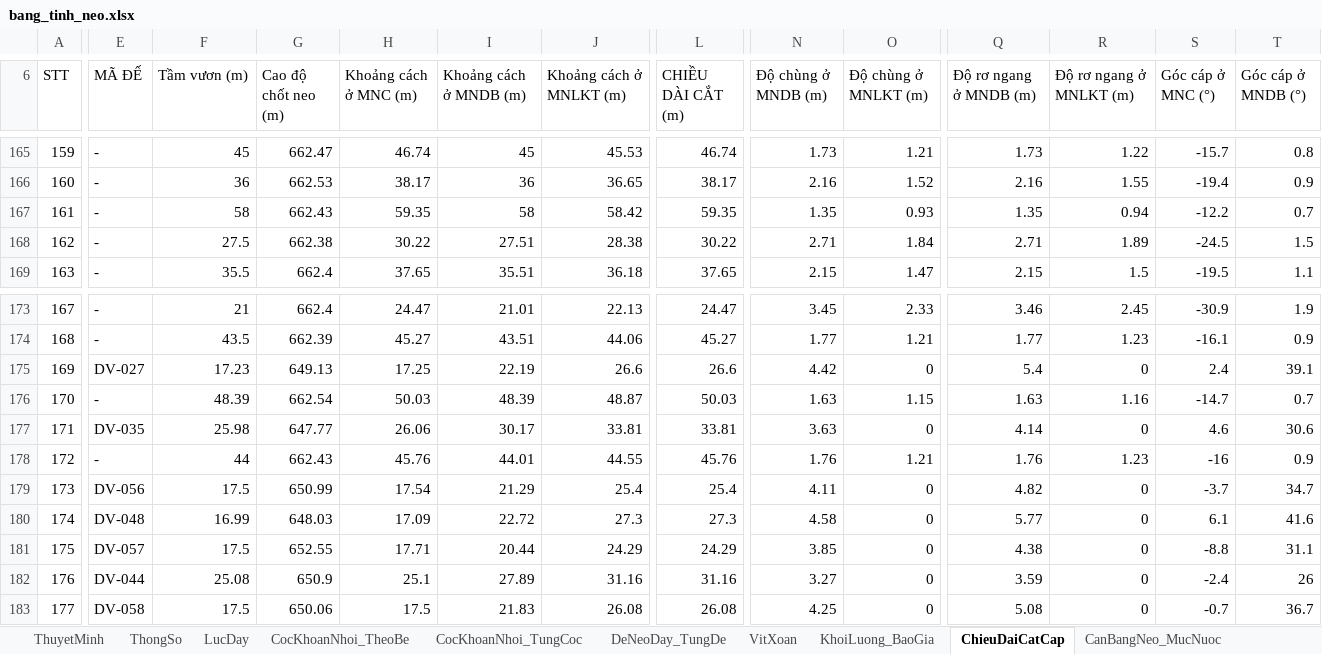
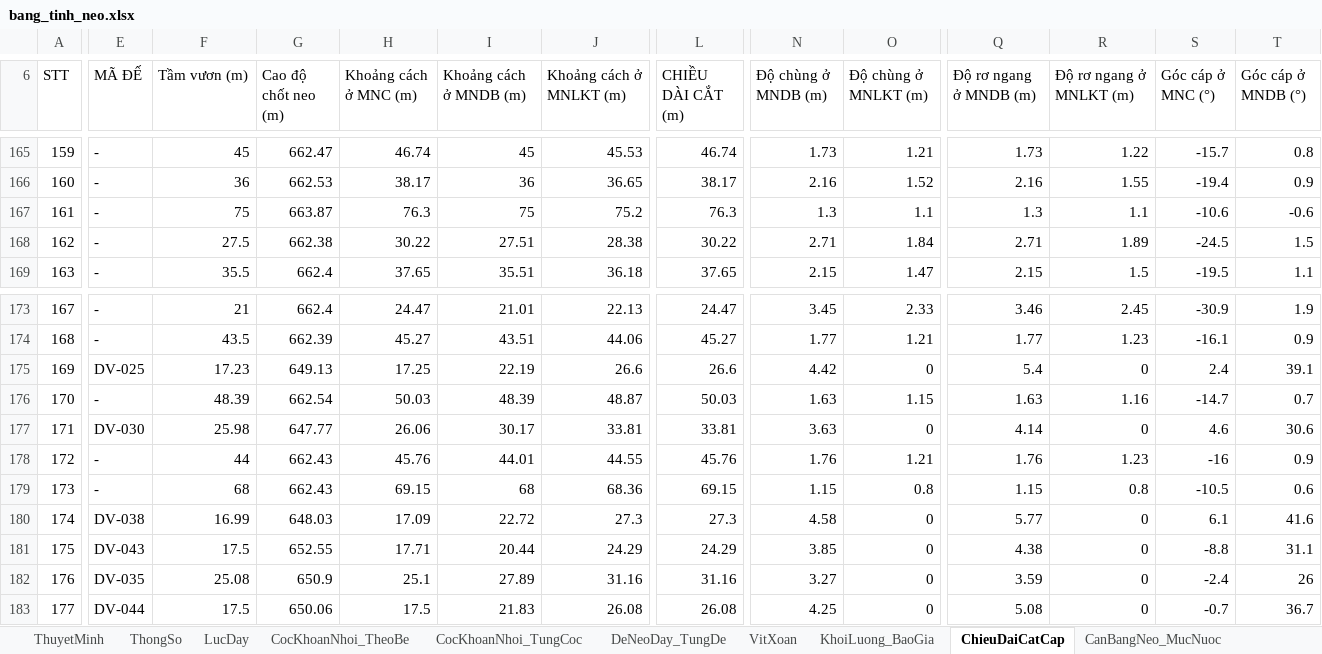
Before and after one commit to MinhNhat108/webneobe, an Excel workbook: docs/mat-bang-neo-ban-mong/bang_tinh_neo.xlsx, sheet ChieuDaiCatCap, drawn as a sheet; only a part is shown, gaps mark what is left out; values as stored, in another font and other column widths than the file's, no borders; the diff covers the shown part only; the diff names each change by its address in the sheet, - before the commit and + after, or states it on an @@ line.

```diff
--- a/docs/mat-bang-neo-ban-mong/bang_tinh_neo.xlsx (sheet ChieuDaiCatCap)
+++ b/docs/mat-bang-neo-ban-mong/bang_tinh_neo.xlsx (sheet ChieuDaiCatCap)
-F167 (Tầm vươn (m)): 58
+F167 (Tầm vươn (m)): 75
-G167 (Cao độ chốt neo (m)): 662.43
+G167 (Cao độ chốt neo (m)): 663.87
-H167 (Khoảng cách ở MNC (m)): 59.35
+H167 (Khoảng cách ở MNC (m)): 76.3
-I167 (Khoảng cách ở MNDB (m)): 58
+I167 (Khoảng cách ở MNDB (m)): 75
-J167 (Khoảng cách ở MNLKT (m)): 58.42
+J167 (Khoảng cách ở MNLKT (m)): 75.2
-L167 (CHIỀU DÀI CẮT (m)): 59.35
+L167 (CHIỀU DÀI CẮT (m)): 76.3
-N167 (Độ chùng ở MNDB (m)): 1.35
+N167 (Độ chùng ở MNDB (m)): 1.3
-O167 (Độ chùng ở MNLKT (m)): 0.93
+O167 (Độ chùng ở MNLKT (m)): 1.1
-Q167 (Độ rơ ngang ở MNDB (m)): 1.35
+Q167 (Độ rơ ngang ở MNDB (m)): 1.3
-R167 (Độ rơ ngang ở MNLKT (m)): 0.94
+R167 (Độ rơ ngang ở MNLKT (m)): 1.1
-S167 (Góc cáp ở MNC (°)): -12.2
+S167 (Góc cáp ở MNC (°)): -10.6
-T167 (Góc cáp ở MNDB (°)): 0.7
+T167 (Góc cáp ở MNDB (°)): -0.6
-E175 (MÃ ĐẾ): DV-027
+E175 (MÃ ĐẾ): DV-025
-E177 (MÃ ĐẾ): DV-035
+E177 (MÃ ĐẾ): DV-030
-E179 (MÃ ĐẾ): DV-056
+E179 (MÃ ĐẾ): -
-F179 (Tầm vươn (m)): 17.5
+F179 (Tầm vươn (m)): 68
-G179 (Cao độ chốt neo (m)): 650.99
+G179 (Cao độ chốt neo (m)): 662.43
-H179 (Khoảng cách ở MNC (m)): 17.54
+H179 (Khoảng cách ở MNC (m)): 69.15
-I179 (Khoảng cách ở MNDB (m)): 21.29
+I179 (Khoảng cách ở MNDB (m)): 68
-J179 (Khoảng cách ở MNLKT (m)): 25.4
+J179 (Khoảng cách ở MNLKT (m)): 68.36
-L179 (CHIỀU DÀI CẮT (m)): 25.4
+L179 (CHIỀU DÀI CẮT (m)): 69.15
-N179 (Độ chùng ở MNDB (m)): 4.11
+N179 (Độ chùng ở MNDB (m)): 1.15
-O179 (Độ chùng ở MNLKT (m)): 0
+O179 (Độ chùng ở MNLKT (m)): 0.8
-Q179 (Độ rơ ngang ở MNDB (m)): 4.82
+Q179 (Độ rơ ngang ở MNDB (m)): 1.15
-R179 (Độ rơ ngang ở MNLKT (m)): 0
+R179 (Độ rơ ngang ở MNLKT (m)): 0.8
-S179 (Góc cáp ở MNC (°)): -3.7
+S179 (Góc cáp ở MNC (°)): -10.5
-T179 (Góc cáp ở MNDB (°)): 34.7
+T179 (Góc cáp ở MNDB (°)): 0.6
-E180 (MÃ ĐẾ): DV-048
+E180 (MÃ ĐẾ): DV-038
-E181 (MÃ ĐẾ): DV-057
+E181 (MÃ ĐẾ): DV-043
-E182 (MÃ ĐẾ): DV-044
+E182 (MÃ ĐẾ): DV-035
-E183 (MÃ ĐẾ): DV-058
+E183 (MÃ ĐẾ): DV-044
```
Also changed, not shown: 845 edited cells elsewhere in this sheet, sheet DeNeoDay_TungDe, sheet CocKhoanNhoi_TungCoc, sheet CanBangNeo_MucNuoc, sheet VitXoan, sheet KhoiLuong_BaoGia, sheet CocKhoanNhoi_TheoBe, 2 more sheets, docs/mat-bang-neo-ban-mong/bang_thong_ke_neo_8_be.xlsx, public/docs_ban_mong/HOBANMONG_BANG_THONG_KE_NEO_8_BE.xlsx, 19 other files.
